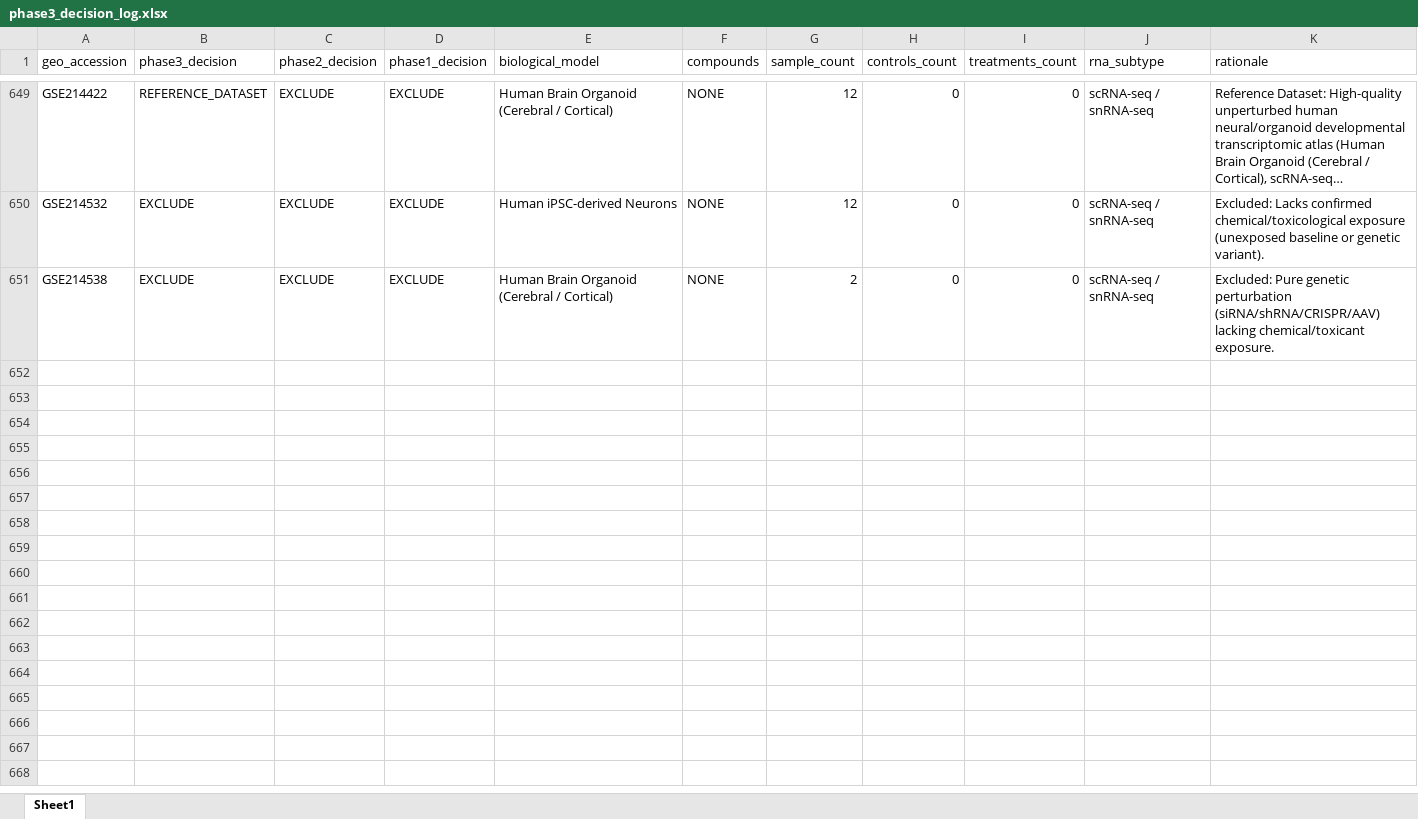
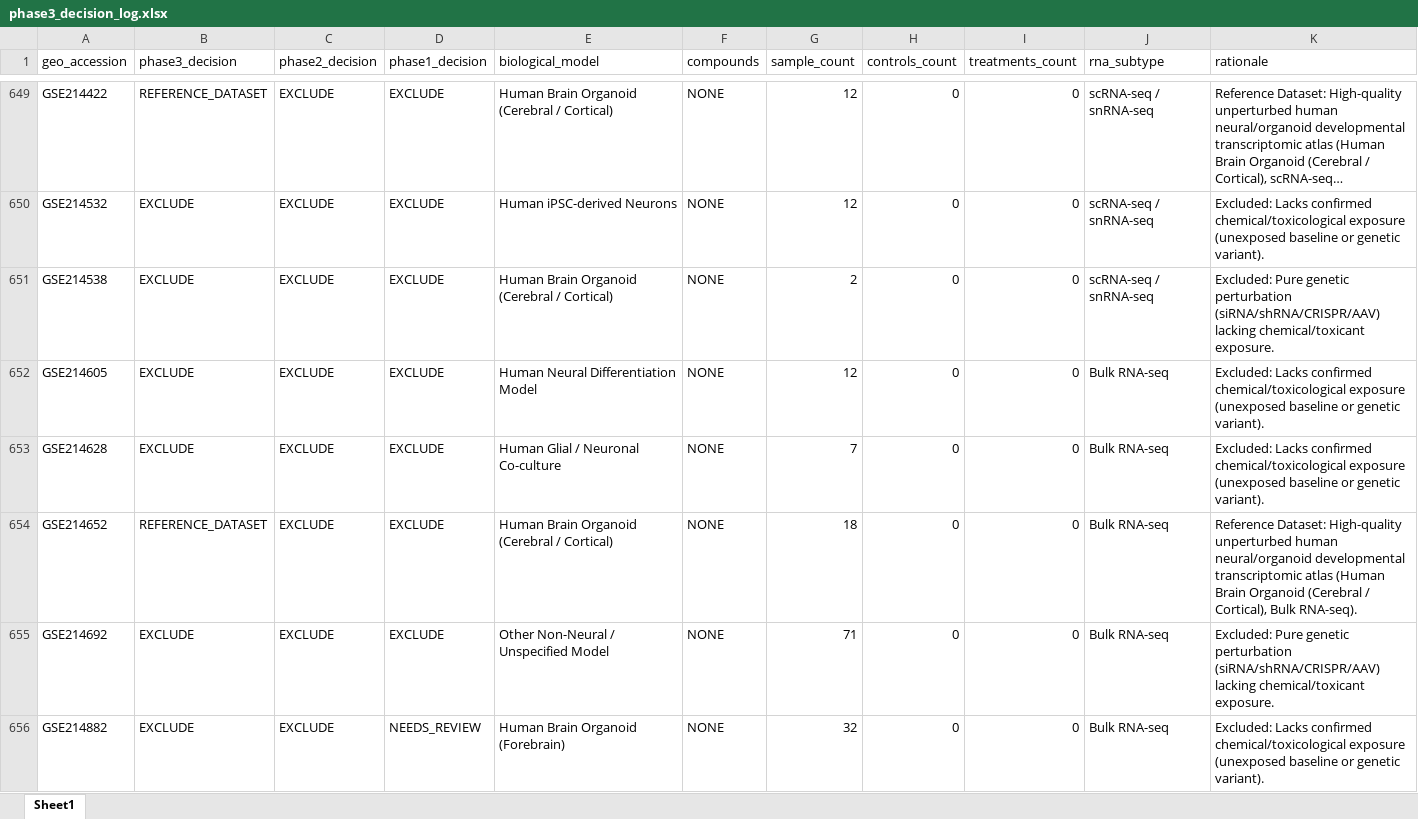
Before and after one commit to bioprintingLabsInc/DNT-Organoid-AI, an Excel workbook: outputs/verification/phase3/phase3_decision_log.xlsx, sheet Sheet1, drawn as a sheet; only a part is shown, gaps mark what is left out; long unchanged cells end in …; values as stored, in another font and other column widths than the file's, no borders; the diff covers the shown part only; the diff names each change by its address in the sheet, - before the commit and + after, or states it on an @@ line.

```diff
--- a/outputs/verification/phase3/phase3_decision_log.xlsx (sheet Sheet1)
+++ b/outputs/verification/phase3/phase3_decision_log.xlsx (sheet Sheet1)
+row 652: GSE214605 | EXCLUDE | EXCLUDE | EXCLUDE | Human Neural Differentiation Model | NONE | 12 | 0 | 0 | Bulk RNA-seq | Excluded: Lacks confirmed chemical/toxicological exposure (unexposed baseline or genetic variant).
+row 653: GSE214628 | EXCLUDE | EXCLUDE | EXCLUDE | Human Glial / Neuronal Co-culture | NONE | 7 | 0 | 0 | Bulk RNA-seq | Excluded: Lacks confirmed chemical/toxicological exposure (unexposed baseline or genetic variant).
+row 654: GSE214652 | REFERENCE_DATASET | EXCLUDE | EXCLUDE | Human Brain Organoid (Cerebral / Cortical) | NONE | 18 | 0 | 0 | Bulk RNA-seq | Reference Dataset: High-quality unperturbed human neural/organoid developmental transcriptomic atlas (Human Brain Organoid (Cerebral / Cortical), Bulk RNA-seq).
+row 655: GSE214692 | EXCLUDE | EXCLUDE | EXCLUDE | Other Non-Neural / Unspecified Model | NONE | 71 | 0 | 0 | Bulk RNA-seq | Excluded: Pure genetic perturbation (siRNA/shRNA/CRISPR/AAV) lacking chemical/toxicant exposure.
+row 656: GSE214882 | EXCLUDE | EXCLUDE | NEEDS_REVIEW | Human Brain Organoid (Forebrain) | NONE | 32 | 0 | 0 | Bulk RNA-seq | Excluded: Lacks confirmed chemical/toxicological exposure (unexposed baseline or genetic variant).
```
Also changed, not shown: 45 added rows elsewhere in this sheet, data/metadata/dnt_experimental_conditions_inventory.xlsx, data/metadata/dnt_master_dataset_inventory.xlsx, 12 other files.
